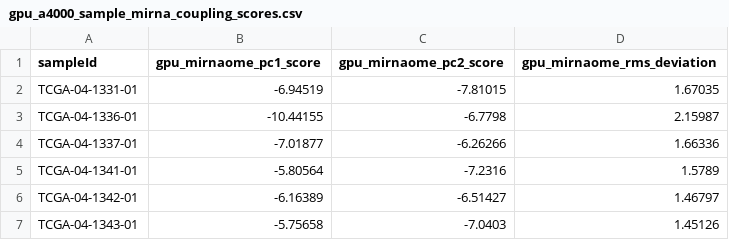
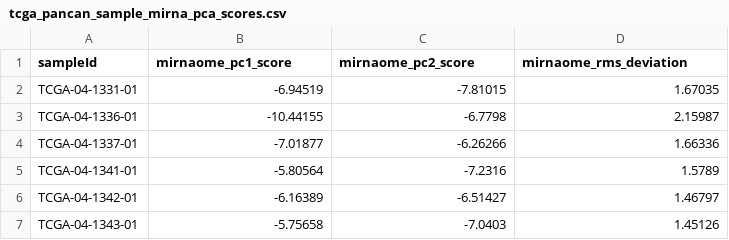
Before and after one commit to siddugayam/miRBioGenAtlas, a CSV file: data/tcga_pancan_sample_mirna_pca_scores.csv (was data/gpu_a4000_sample_mirna_coupling_scores.csv), drawn as a sheet; only a part is shown.

Commit message:
Release v2.0.1: standardize portable filenames, column schemas, and code comments

```diff
--- a/data/gpu_a4000_sample_mirna_coupling_scores.csv
+++ b/data/tcga_pancan_sample_mirna_pca_scores.csv
@@ -1,2 +1,2 @@
-sampleId,gpu_mirnaome_pc1_score,gpu_mirnaome_pc2_score,gpu_mirnaome_rms_deviation
+sampleId,mirnaome_pc1_score,mirnaome_pc2_score,mirnaome_rms_deviation
 TCGA-04-1331-01,-6.94519,-7.81015,1.67035
```
Also changed, not shown: data/tcga_pancan_mirna_mrna_top250_repressive_axes.csv, data/tcga_pancan_sample_risc_target_derepression.csv, 41 other files.
